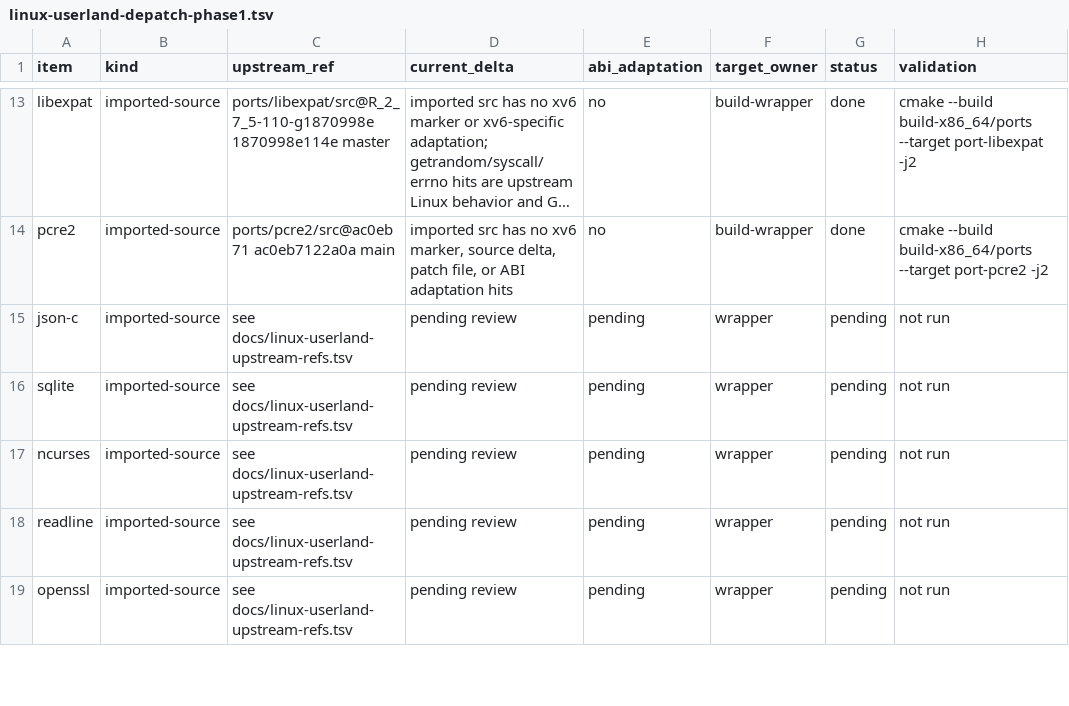
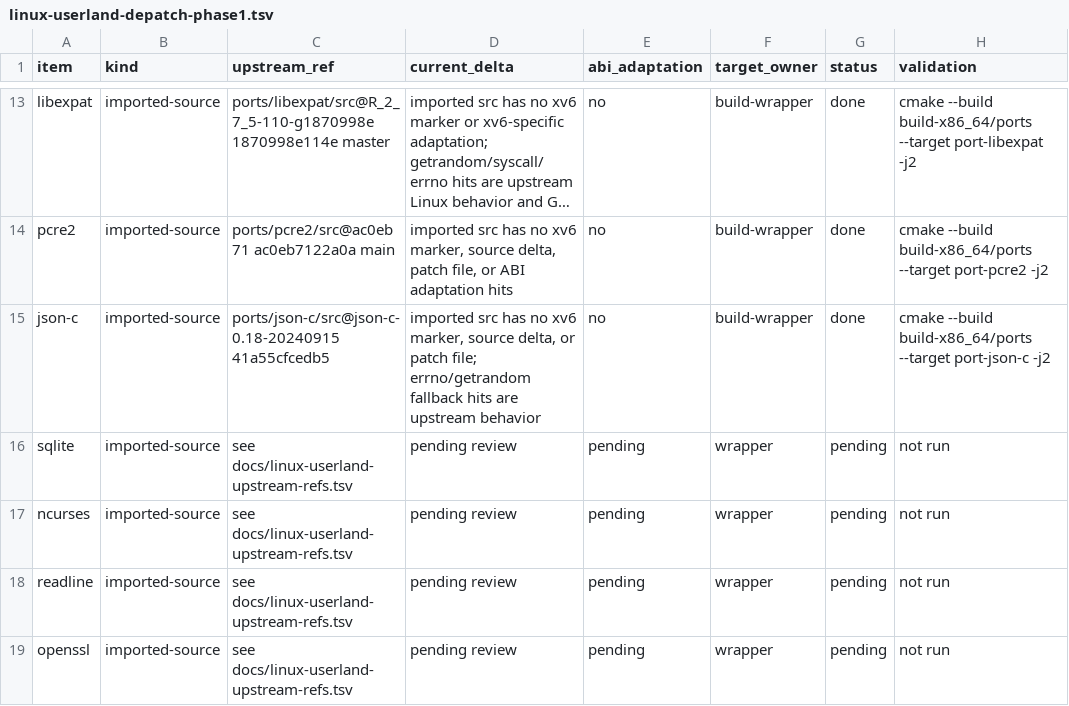
Before and after one commit to ElectronSpark/v6-vibe-set, a TSV file: docs/linux-userland-depatch-phase1.tsv, drawn as a sheet; only a part is shown, gaps mark what is left out; long unchanged cells end in …; the diff names each change by its address in the sheet, - before the commit and + after, or states it on an @@ line.

Commit message:
Validate json-c depatch status

```diff
--- a/docs/linux-userland-depatch-phase1.tsv
+++ b/docs/linux-userland-depatch-phase1.tsv
-C15 (upstream_ref): see docs/linux-userland-upstream-refs.tsv
+C15 (upstream_ref): ports/json-c/src@json-c-0.18-20240915 41a55cfcedb5
-D15 (current_delta): pending review
+D15 (current_delta): imported src has no xv6 marker, source delta, or patch file; errno/getrandom fallback hits are upstream behavior
-E15 (abi_adaptation): pending
+E15 (abi_adaptation): no
-F15 (target_owner): wrapper
+F15 (target_owner): build-wrapper
-G15 (status): pending
+G15 (status): done
-H15 (validation): not run
+H15 (validation): cmake --build build-x86_64/ports --target port-json-c -j2
```
